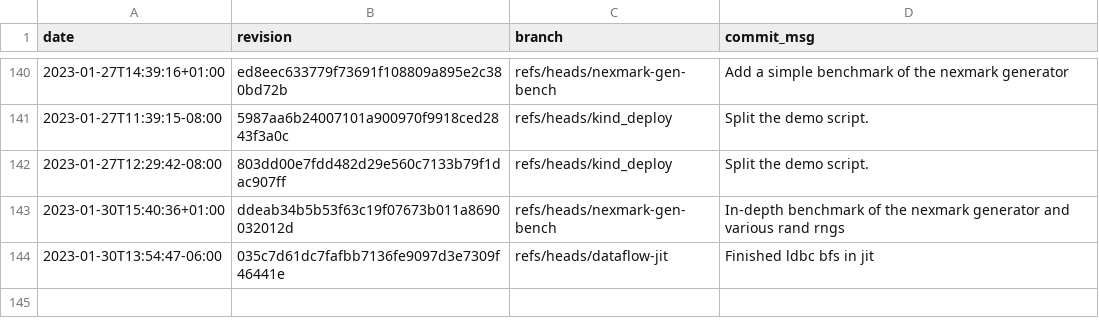
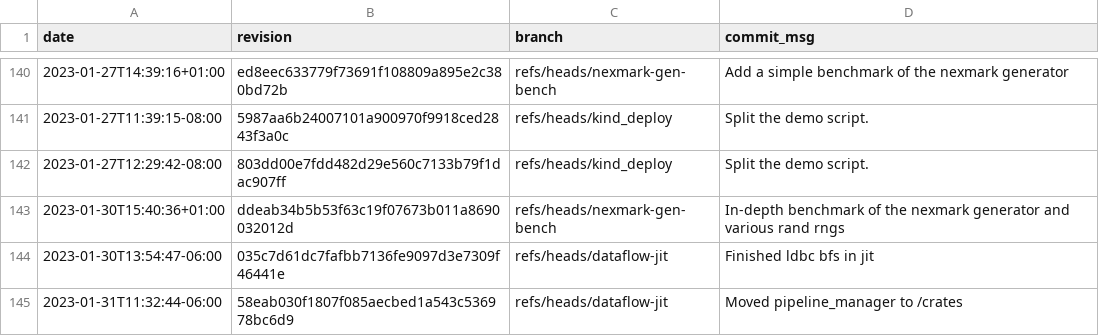
Before and after one commit to gz/dbsp-benchmarks, a CSV file: _data/skylake-2x.csv, drawn as a sheet; only a part is shown, gaps mark what is left out; the diff names each change by its address in the sheet, - before the commit and + after, or states it on an @@ line.

Commit message:
Added benchmark results for 58eab030f1807f085aecbed1a543c536978bc6d9.

```diff
--- a/_data/skylake-2x.csv
+++ b/_data/skylake-2x.csv
+row 145: 2023-01-31T11:32:44-06:00 | 58eab030f1807f085aecbed1a543c536978bc6d9 | refs/heads/dataflow-jit | Moved pipeline_manager to /crates
```
Also changed, not shown: 8 other files.
